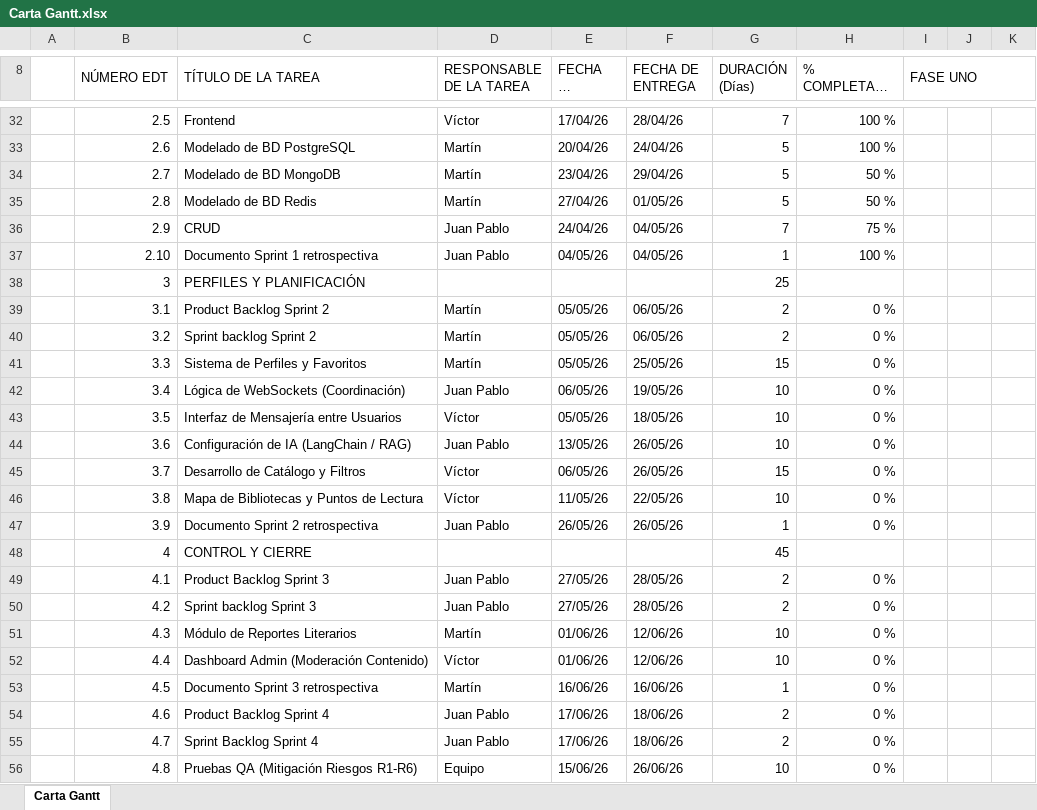
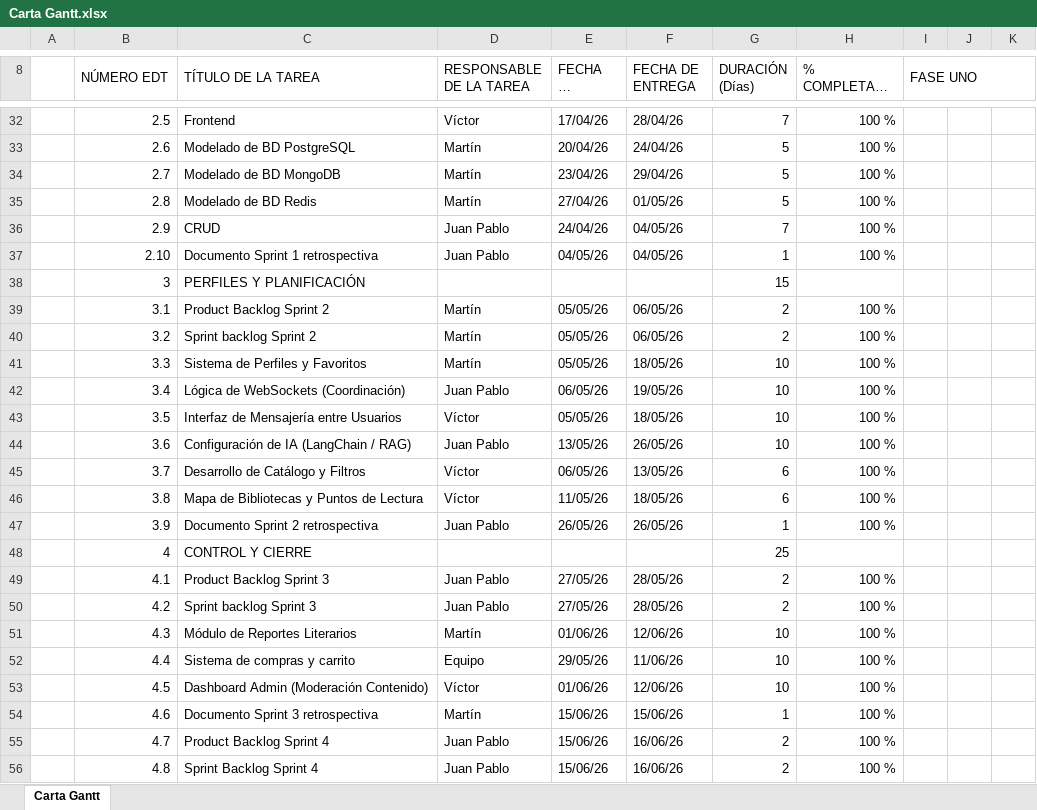
Before and after one commit to trickershile/ProyectoBibliotecaVirtual, an Excel workbook: Documentos/Documentación/Carta Gantt.xlsx, sheet Carta Gantt, drawn as a sheet; only a part is shown, gaps mark what is left out; long unchanged cells end in …; values as stored, in another font and other column widths than the file's, no cell formats; conditional formats not drawn; the diff covers the shown part only; the diff names each change by its address in the sheet, - before the commit and + after, or states it on an @@ line.

```diff
--- a/Documentos/Documentación/Carta Gantt.xlsx (sheet Carta Gantt)
+++ b/Documentos/Documentación/Carta Gantt.xlsx (sheet Carta Gantt)
-H34:H35 (% COMPLETADO DE LA TAREA): 50 %
+H34:H35 (% COMPLETADO DE LA TAREA): 100 %
-H36 (% COMPLETADO DE LA TAREA): 75 %
+H36 (% COMPLETADO DE LA TAREA): 100 %
-G38 (DURACIÓN (Días)): 25
+G38 (DURACIÓN (Días)): 15
-H39:H47 (% COMPLETADO DE LA TAREA): 0 %
+H39:H47 (% COMPLETADO DE LA TAREA): 100 %
-F41 (FECHA DE ENTREGA): 25/05/26
+F41 (FECHA DE ENTREGA): 18/05/26
-G41 (DURACIÓN (Días)): 15
+G41 (DURACIÓN (Días)): 10
-F45 (FECHA DE ENTREGA): 26/05/26
+F45 (FECHA DE ENTREGA): 13/05/26
-G45 (DURACIÓN (Días)): 15
+G45 (DURACIÓN (Días)): 6
-F46 (FECHA DE ENTREGA): 22/05/26
+F46 (FECHA DE ENTREGA): 18/05/26
-G46 (DURACIÓN (Días)): 10
+G46 (DURACIÓN (Días)): 6
-G48 (DURACIÓN (Días)): 45
+G48 (DURACIÓN (Días)): 25
-H49:H56 (% COMPLETADO DE LA TAREA): 0 %
+H49:H56 (% COMPLETADO DE LA TAREA): 100 %
-C52 (TÍTULO DE LA TAREA): Dashboard Admin (Moderación Contenido)
+C52 (TÍTULO DE LA TAREA): Sistema de compras y carrito
-D52 (RESPONSABLE DE LA TAREA): Víctor
+D52 (RESPONSABLE DE LA TAREA): Equipo
-E52 (FECHA DE INICIO): 01/06/26
+E52 (FECHA DE INICIO): 29/05/26
-F52 (FECHA DE ENTREGA): 12/06/26
+F52 (FECHA DE ENTREGA): 11/06/26
-C53 (TÍTULO DE LA TAREA): Documento Sprint 3 retrospectiva
+C53 (TÍTULO DE LA TAREA): Dashboard Admin (Moderación Contenido)
-D53 (RESPONSABLE DE LA TAREA): Martín
+D53 (RESPONSABLE DE LA TAREA): Víctor
-E53 (FECHA DE INICIO): 16/06/26
+E53 (FECHA DE INICIO): 01/06/26
-F53 (FECHA DE ENTREGA): 16/06/26
+F53 (FECHA DE ENTREGA): 12/06/26
-G53 (DURACIÓN (Días)): 1
+G53 (DURACIÓN (Días)): 10
-C54 (TÍTULO DE LA TAREA): Product Backlog Sprint 4
+C54 (TÍTULO DE LA TAREA): Documento Sprint 3 retrospectiva
-D54 (RESPONSABLE DE LA TAREA): Juan Pablo
+D54 (RESPONSABLE DE LA TAREA): Martín
-E54:E55 (FECHA DE INICIO): 17/06/26
+E54:E55 (FECHA DE INICIO): 15/06/26
-F54 (FECHA DE ENTREGA): 18/06/26
+F54 (FECHA DE ENTREGA): 15/06/26
-G54 (DURACIÓN (Días)): 2
+G54 (DURACIÓN (Días)): 1
-C55 (TÍTULO DE LA TAREA): Sprint Backlog Sprint 4
+C55 (TÍTULO DE LA TAREA): Product Backlog Sprint 4
-F55 (FECHA DE ENTREGA): 18/06/26
+F55 (FECHA DE ENTREGA): 16/06/26
-C56 (TÍTULO DE LA TAREA): Pruebas QA (Mitigación Riesgos R1-R6)
+C56 (TÍTULO DE LA TAREA): Sprint Backlog Sprint 4
-D56 (RESPONSABLE DE LA TAREA): Equipo
+D56 (RESPONSABLE DE LA TAREA): Juan Pablo
-F56 (FECHA DE ENTREGA): 26/06/26
+F56 (FECHA DE ENTREGA): 16/06/26
-G56 (DURACIÓN (Días)): 10
+G56 (DURACIÓN (Días)): 2
```
Also changed, not shown: 1 added row and 11 edited cells elsewhere in this sheet, cell formats, Documentos/Documentación/Épicas e historias de Usuario.xlsx, Documentos/Requerimientos/Requerimientos_funcionales.xlsx, 14 other files.
